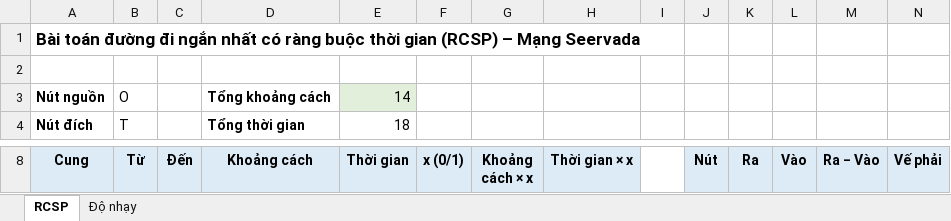
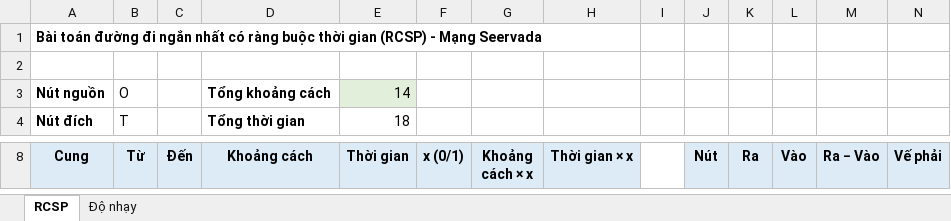
Before and after one commit to myloc141/ShortestPath, an Excel workbook: WS/workstream02/rcsp_excel_solver.xlsx, sheet RCSP, drawn as a sheet; only a part is shown, gaps mark what is left out; values as stored, in another font and other column widths than the file's, no borders; the diff names each change by its address in the sheet, - before the commit and + after, or states it on an @@ line.

Commit message:
[WS2] Update Excel Solver formatting

```diff
--- a/WS/workstream02/rcsp_excel_solver.xlsx (sheet RCSP)
+++ b/WS/workstream02/rcsp_excel_solver.xlsx (sheet RCSP)
-A1 (Cung): …gian (RCSP) – Mạng Seervada
+A1 (Cung): …gian (RCSP) - Mạng Seervada
@@ A1 text size: smaller @@
```
